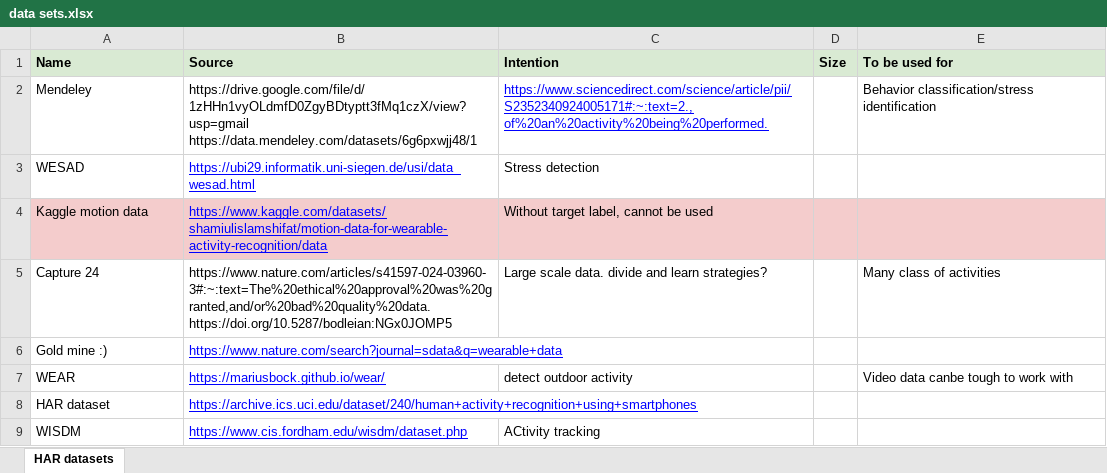
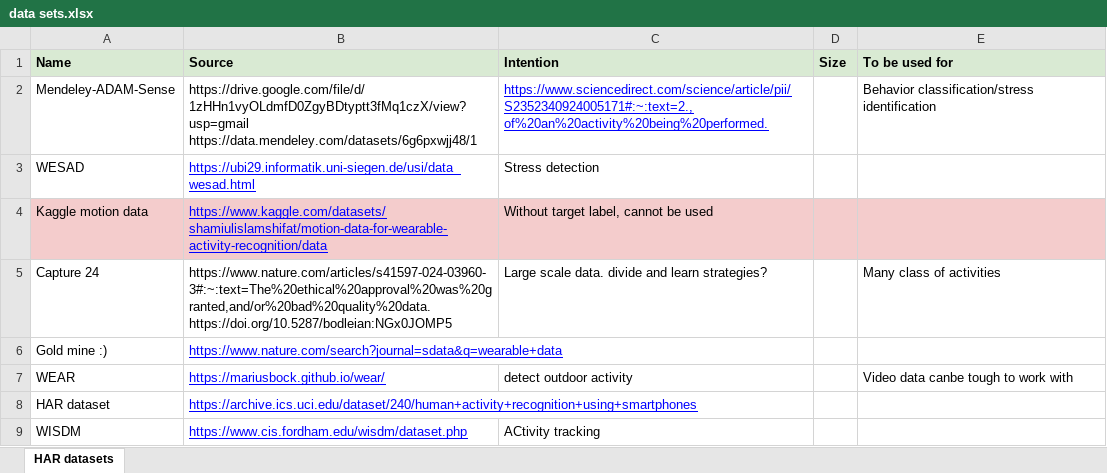
Before and after one commit to preethibosco/HumanActivityRecognition, an Excel workbook: DataSets/data sets.xlsx, sheet HAR datasets, drawn as a sheet; values as stored, in another font and other column widths than the file's, no borders; charts and pictures not drawn; the diff names each change by its address in the sheet, - before the commit and + after, or states it on an @@ line.

```diff
--- a/DataSets/data sets.xlsx (sheet HAR datasets)
+++ b/DataSets/data sets.xlsx (sheet HAR datasets)
-A2 (Name): Mendeley
+A2 (Name): Mendeley-ADAM-Sense
```
Also changed, not shown: charts or pictures.
